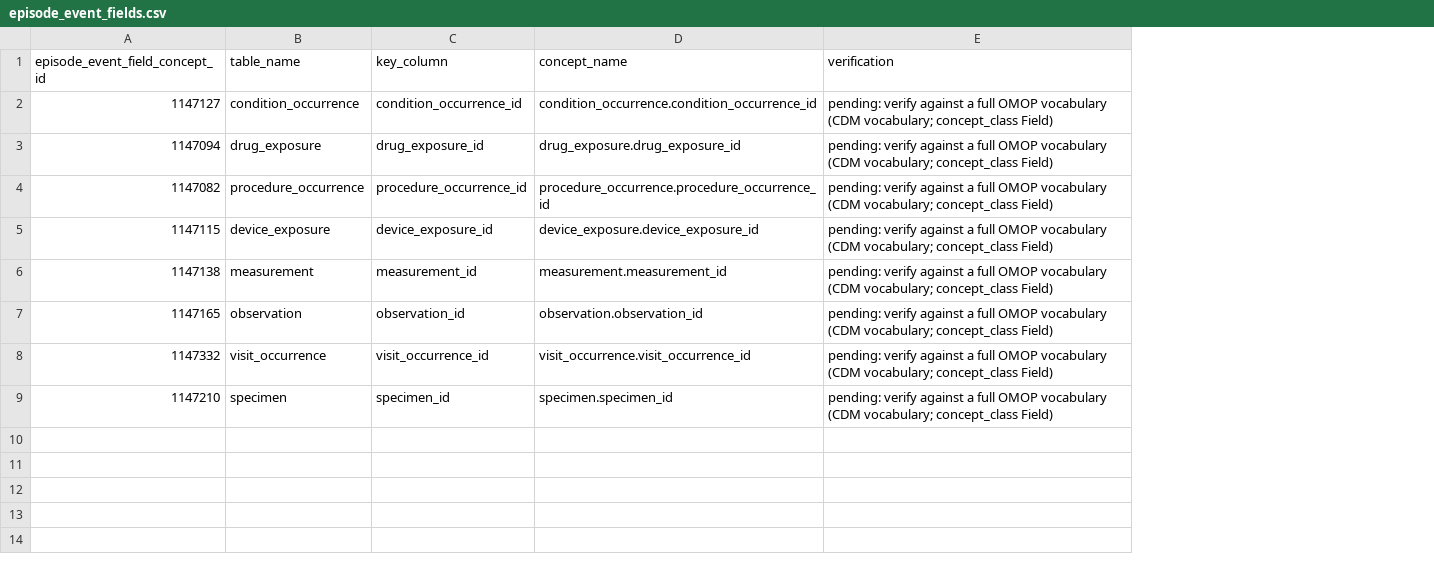
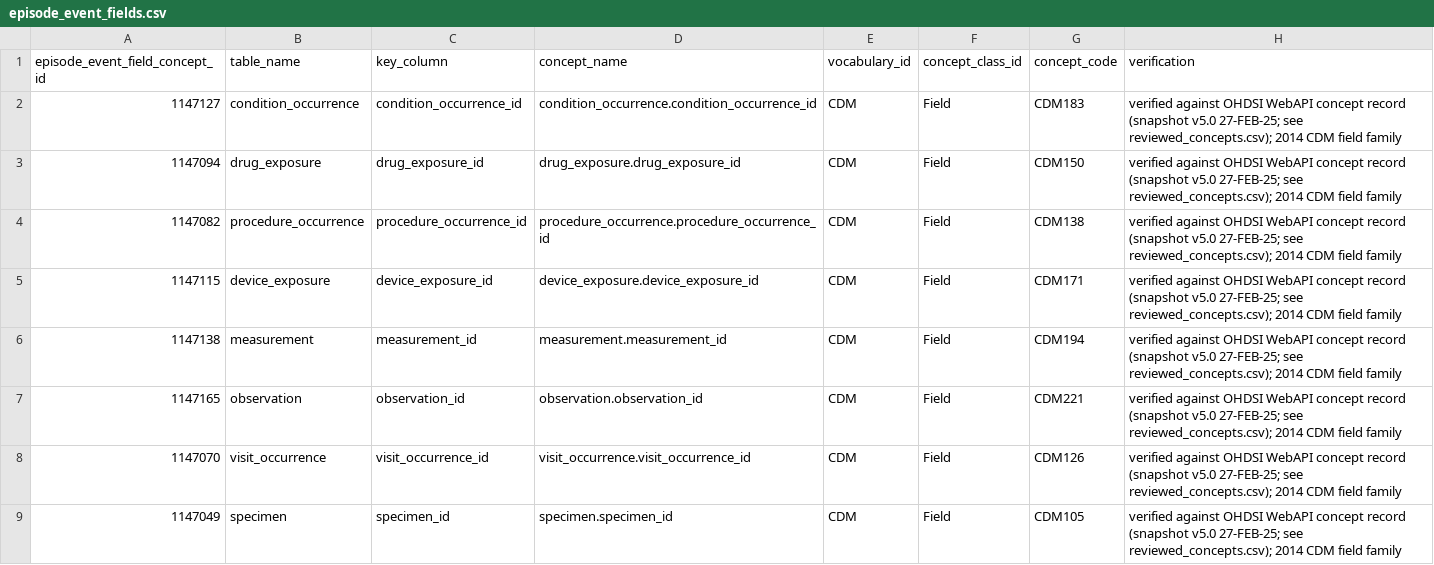
Before and after one commit to isglobal-brge/dsOMOP, a CSV file: inst/ohdsi/episode_event_fields.csv, drawn as a sheet; addresses are those after the commit; the diff names each change by its address in the sheet, - before the commit and + after, or states it on an @@ line.

```diff
--- a/inst/ohdsi/episode_event_fields.csv
+++ b/inst/ohdsi/episode_event_fields.csv
+column E (vocabulary_id), rows 2-9: all CDM
+column F (concept_class_id), rows 2-9: all Field
+column G (concept_code), rows 2-9: CDM183 | CDM150 | CDM138 | CDM171 | CDM194 | CDM221 | CDM126 | CDM105
-H2:H9 (verification): pending: verify against a full OMOP vocabulary (CDM vocabulary; concept_class Field)
+H2:H9 (verification): verified against OHDSI WebAPI concept record (snapshot v5.0 27-FEB-25; see reviewed_concepts.csv); 2014 CDM field family
-A8 (episode_event_field_concept_id): 1147332
+A8 (episode_event_field_concept_id): 1147070
-A9 (episode_event_field_concept_id): 1147210
+A9 (episode_event_field_concept_id): 1147049
```
Also changed, not shown: inst/ohdsi/cost_domains.csv, inst/ohdsi/operator_classes.csv, 30 other files.
